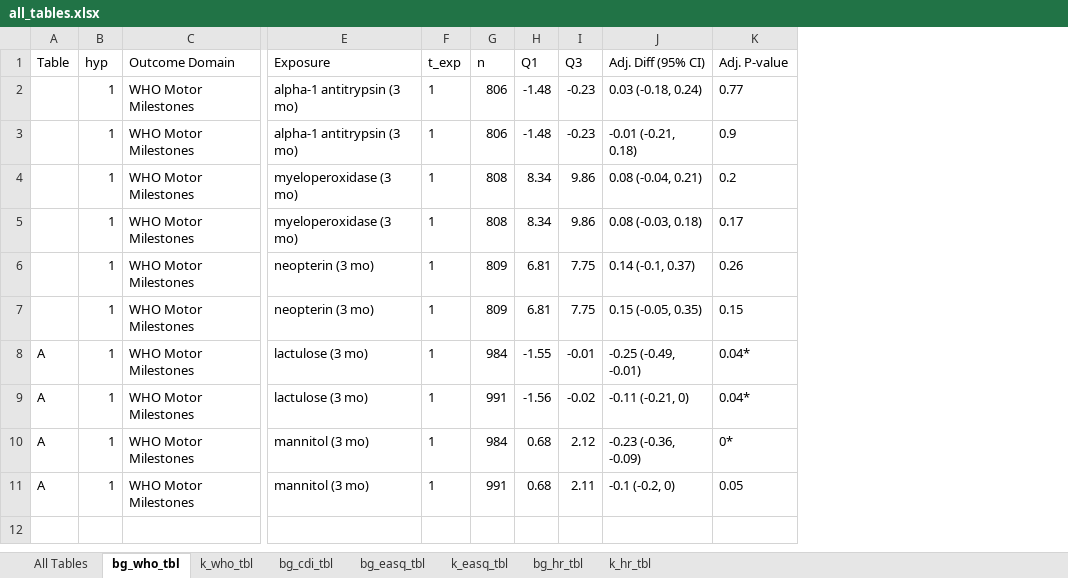
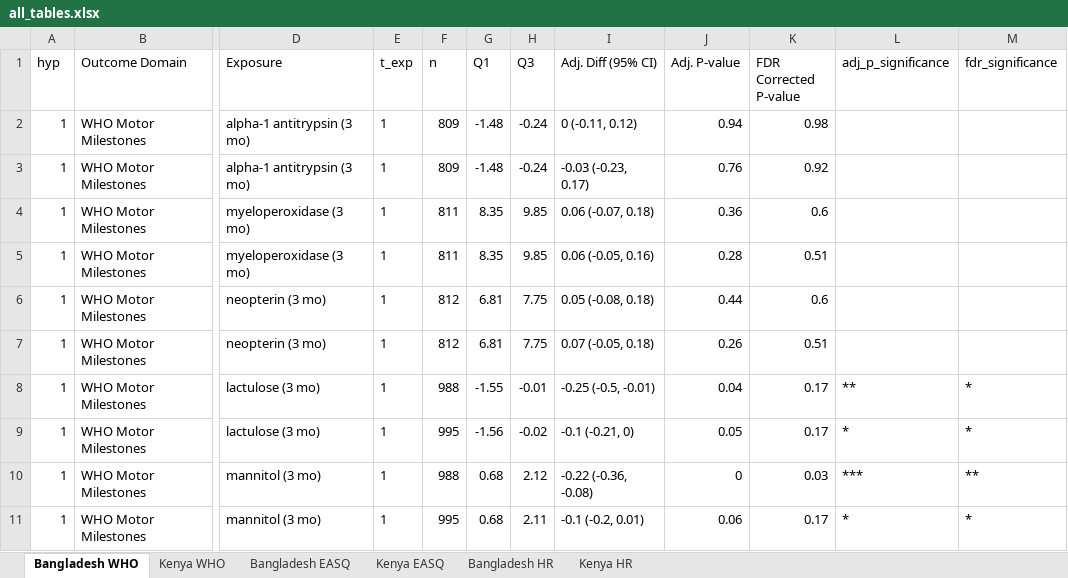
Before and after one commit to washb-eed-substudies/eed-dev, an Excel workbook: tables/all_tables.xlsx, sheet Bangladesh WHO, drawn as a sheet; only a part is shown, gaps mark what is left out; values as stored, in another font and other column widths than the file's, no borders; removed rows and columns are numbered as before the commit, all else as after; the diff names each change by its address in the sheet, - before the commit and + after, or states it on an @@ line.

```diff
--- a/tables/all_tables.xlsx (sheet Bangladesh WHO)
+++ b/tables/all_tables.xlsx (sheet Bangladesh WHO)
-sheet tab: bg_who_tbl
+sheet tab: Bangladesh WHO
-sheet tab: k_who_tbl
+sheet tab: Kenya WHO
-sheet tab: bg_cdi_tbl
+sheet tab: Bangladesh EASQ
-sheet tab: bg_easq_tbl
+sheet tab: Kenya EASQ
-sheet tab: k_easq_tbl
+sheet tab: Bangladesh HR
-sheet tab: bg_hr_tbl
+sheet tab: Kenya HR
-sheet tab: All Tables
-sheet tab: k_hr_tbl
-column A (Table), rows 8-11: all A
+column K (FDR Corrected P-value), rows 2-11: 0.98 | 0.92 | 0.6 | 0.51 | 0.6 | 0.51 | 0.17 | 0.17 | 0.03 | 0.17
+column L (adj_p_significance), rows 8-11: ** | * | *** | *
+column M (fdr_significance), rows 8-11: * | * | ** | *
-F2:F3 (n): 806
+F2:F3 (n): 809
-H2:H3 (Q3): -0.23
+H2:H3 (Q3): -0.24
-I2 (Adj. Diff (95% CI)): 0.03 (-0.18, 0.24)
+I2 (Adj. Diff (95% CI)): 0 (-0.11, 0.12)
-J2 (Adj. P-value): 0.77
+J2 (Adj. P-value): 0.94
-I3 (Adj. Diff (95% CI)): -0.01 (-0.21, 0.18)
+I3 (Adj. Diff (95% CI)): -0.03 (-0.23, 0.17)
-J3 (Adj. P-value): 0.9
+J3 (Adj. P-value): 0.76
-F4:F5 (n): 808
+F4:F5 (n): 811
-G4:G5 (Q1): 8.34
+G4:G5 (Q1): 8.35
-H4:H5 (Q3): 9.86
+H4:H5 (Q3): 9.85
-I4 (Adj. Diff (95% CI)): 0.08 (-0.04, 0.21)
+I4 (Adj. Diff (95% CI)): 0.06 (-0.07, 0.18)
-J4 (Adj. P-value): 0.2
+J4 (Adj. P-value): 0.36
-I5 (Adj. Diff (95% CI)): 0.08 (-0.03, 0.18)
+I5 (Adj. Diff (95% CI)): 0.06 (-0.05, 0.16)
-J5 (Adj. P-value): 0.17
+J5 (Adj. P-value): 0.28
-F6:F7 (n): 809
+F6:F7 (n): 812
-I6 (Adj. Diff (95% CI)): 0.14 (-0.1, 0.37)
+I6 (Adj. Diff (95% CI)): 0.05 (-0.08, 0.18)
-J6 (Adj. P-value): 0.26
+J6 (Adj. P-value): 0.44
-I7 (Adj. Diff (95% CI)): 0.15 (-0.05, 0.35)
+I7 (Adj. Diff (95% CI)): 0.07 (-0.05, 0.18)
-J7 (Adj. P-value): 0.15
+J7 (Adj. P-value): 0.26
-F8 (n): 984
+F8 (n): 988
-I8 (Adj. Diff (95% CI)): -0.25 (-0.49, -0.01)
+I8 (Adj. Diff (95% CI)): -0.25 (-0.5, -0.01)
-J8 (Adj. P-value): 0.04*
+J8 (Adj. P-value): 0.04
-F9 (n): 991
+F9 (n): 995
-I9 (Adj. Diff (95% CI)): -0.11 (-0.21, 0)
+I9 (Adj. Diff (95% CI)): -0.1 (-0.21, 0)
-J9 (Adj. P-value): 0.04*
+J9 (Adj. P-value): 0.05
-F10 (n): 984
+F10 (n): 988
-I10 (Adj. Diff (95% CI)): -0.23 (-0.36, -0.09)
+I10 (Adj. Diff (95% CI)): -0.22 (-0.36, -0.08)
-J10 (Adj. P-value): 0*
+J10 (Adj. P-value): 0
-F11 (n): 991
+F11 (n): 995
-I11 (Adj. Diff (95% CI)): -0.1 (-0.2, 0)
+I11 (Adj. Diff (95% CI)): -0.1 (-0.2, 0.01)
-J11 (Adj. P-value): 0.05
+J11 (Adj. P-value): 0.06
```
Also changed, not shown: sheet Kenya HR, sheet Bangladesh HR, sheet Bangladesh EASQ, sheet Kenya EASQ, sheet Kenya WHO, results/bf-sensitivity-analysis.xlsx, 17 other files.
